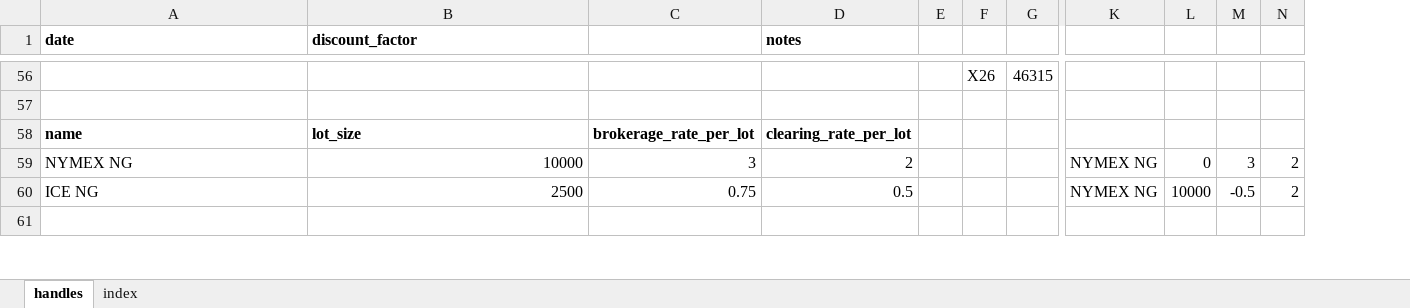
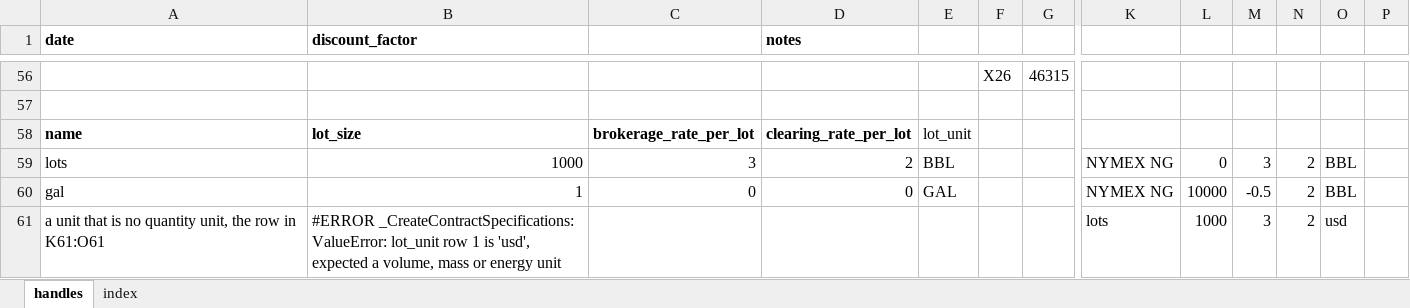
Before and after one commit to gobbles404/catalyst, an Excel workbook: workbooks/handles.xlsx, sheet handles, drawn as a sheet; only a part is shown, gaps mark what is left out; values as stored, in another font and other column widths than the file's, no borders; removed rows and columns are numbered as before the commit, all else as after; rows hold the shown columns only; the diff covers the shown part only; the diff names each change by its address in the sheet, - before the commit and + after, or states it on an @@ line.

Commit message:
feat(library): the lot's unit on the contract specifications, checked at the index against the conventions' measure (#115)

```diff
--- a/workbooks/handles.xlsx (sheet handles)
+++ b/workbooks/handles.xlsx (sheet handles)
-column E, empty
+column E, rows 58-60: lot_unit | BBL | GAL
+column O, rows 59-61: BBL | BBL | usd
+column P, empty
-A59 (date): NYMEX NG
+A59 (date): lots
-B59 (discount_factor): 10000
+B59 (discount_factor): 1000
-A60 (date): ICE NG
+A60 (date): gal
-B60 (discount_factor): 2500
+B60 (discount_factor): 1
-C60: 0.75
+C60: 0
-D60 (notes): 0.5
+D60 (notes): 0
-row 61: (empty)
+row 61: a unit that is no quantity unit, the row in K61:O61 | #ERROR _CreateContractSpecifications: ValueError: lot_unit row 1 is 'usd', expected a volume, mass or energy unit |  |  |  |  |  | lots | 1000 | 3 | 2 | usd
```
Also changed, not shown: 4 added rows, 3 removed rows and 36 edited cells elsewhere in this sheet, sheet index, 30 other files.
